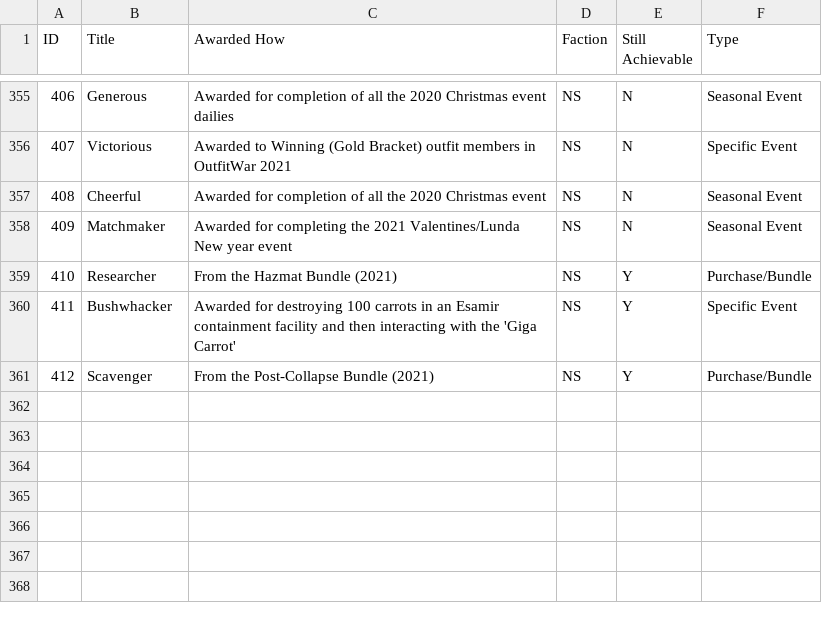
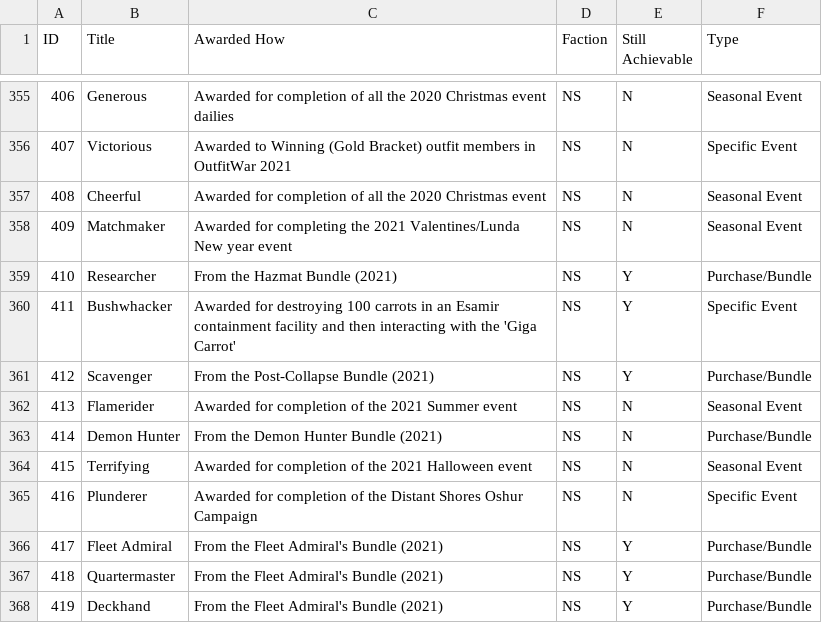
Before and after one commit to cooltrain7/Planetside-2-API-Tracker, a CSV file: Titles/Titles.csv, drawn as a sheet; only a part is shown, gaps mark what is left out; the diff names each change by its address in the sheet, - before the commit and + after, or states it on an @@ line.

Commit message:
Updated titles to current day

```diff
--- a/Titles/Titles.csv
+++ b/Titles/Titles.csv
+row 362: 413 | Flamerider | Awarded for completion of the 2021 Summer event | NS | N | Seasonal Event
+row 363: 414 | Demon Hunter | From the Demon Hunter Bundle (2021) | NS | N | Purchase/Bundle
+row 364: 415 | Terrifying | Awarded for completion of the 2021 Halloween event | NS | N | Seasonal Event
+row 365: 416 | Plunderer | Awarded for completion of the Distant Shores Oshur Campaign | NS | N | Specific Event
+row 366: 417 | Fleet Admiral | From the Fleet Admiral's Bundle (2021) | NS | Y | Purchase/Bundle
+row 367: 418 | Quartermaster | From the Fleet Admiral's Bundle (2021) | NS | Y | Purchase/Bundle
+row 368: 419 | Deckhand | From the Fleet Admiral's Bundle (2021) | NS | Y | Purchase/Bundle
```
